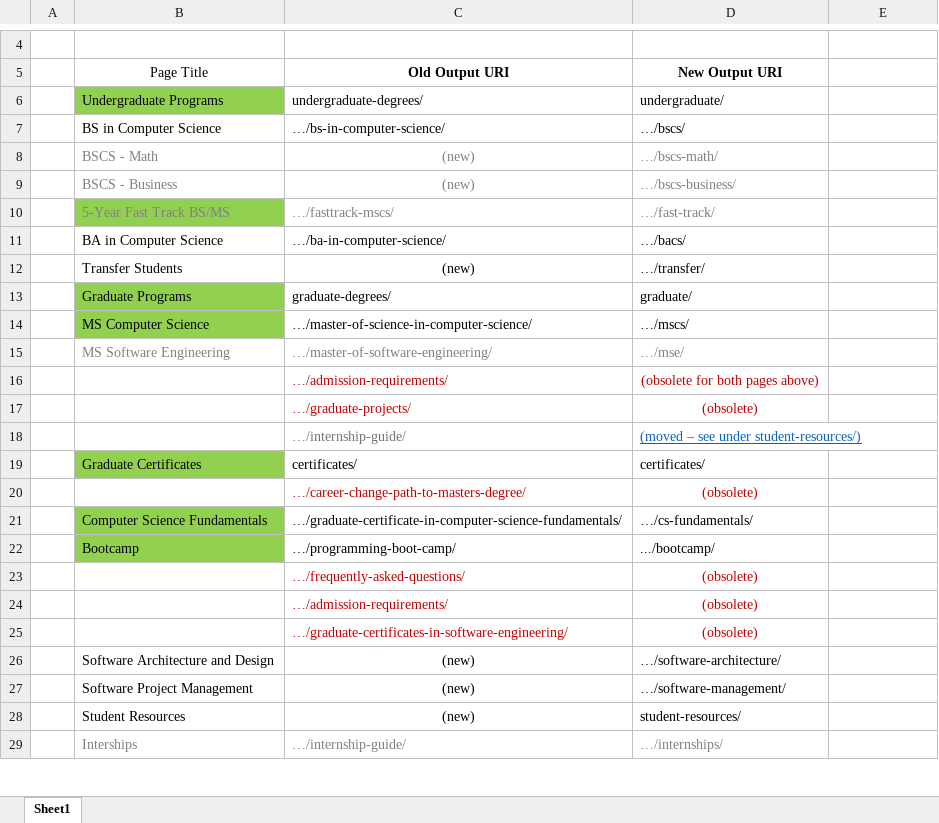
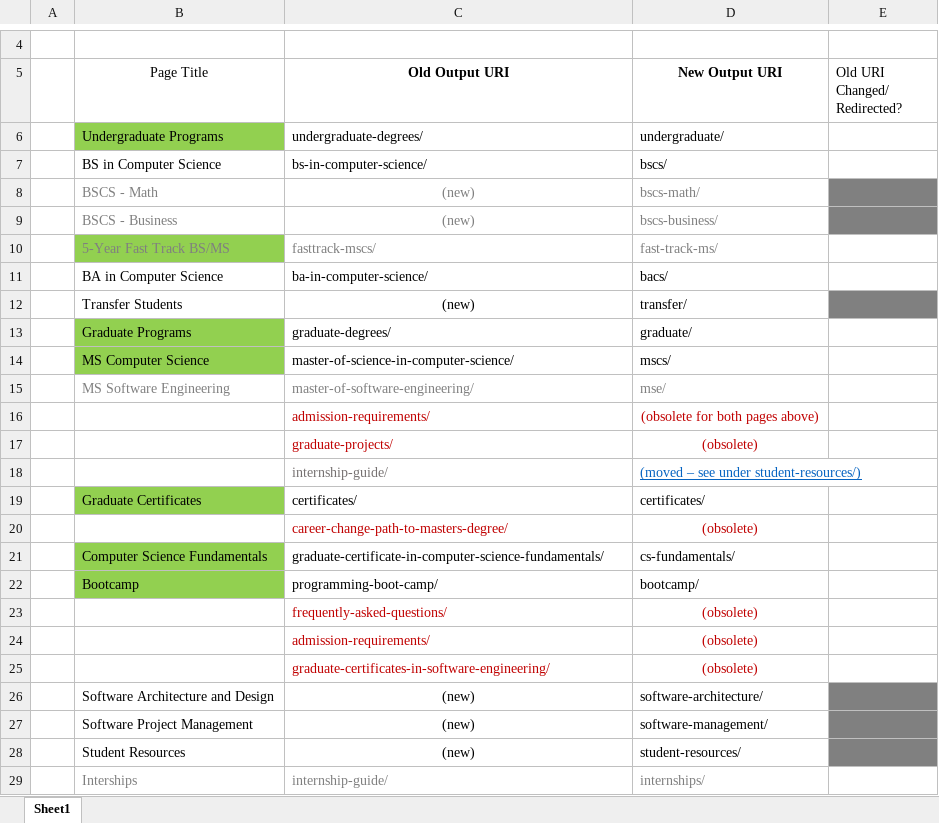
Before and after one commit to joslinian/SU_CS_Website, an Excel workbook: CS Website Updated URIs.xlsx, sheet Sheet1, drawn as a sheet; only a part is shown, gaps mark what is left out; values as stored, in another font and other column widths than the file's, no borders; table styles not drawn; the diff covers the shown part only; the diff names each change by its address in the sheet, - before the commit and + after, or states it on an @@ line.

Commit message:
Updated URIs list

```diff
--- a/CS Website Updated URIs.xlsx (sheet Sheet1)
+++ b/CS Website Updated URIs.xlsx (sheet Sheet1)
-E5: (empty)
+E5: Old URI Changed/ Redirected?
-C7 (Old Output URI): …/bs-in-computer-science/
+C7 (Old Output URI): bs-in-computer-science/
-D7 (New Output URI): …/bscs/
+D7 (New Output URI): bscs/
-D8 (New Output URI): …/bscs-math/
+D8 (New Output URI): bscs-math/
-E8:E9 fill: none
+E8:E9 fill: #808080
-D9 (New Output URI): …/bscs-business/
+D9 (New Output URI): bscs-business/
-C10 (Old Output URI): …/fasttrack-mscs/
+C10 (Old Output URI): fasttrack-mscs/
-D10 (New Output URI): …/fast-track/
+D10 (New Output URI): fast-track-ms/
-C11 (Old Output URI): …/ba-in-computer-science/
+C11 (Old Output URI): ba-in-computer-science/
-D11 (New Output URI): …/bacs/
+D11 (New Output URI): bacs/
-D12 (New Output URI): …/transfer/
+D12 (New Output URI): transfer/
-E12 fill: none
+E12 fill: #808080
-C14 (Old Output URI): …/master-of-science-in-computer-science/
+C14 (Old Output URI): master-of-science-in-computer-science/
-D14 (New Output URI): …/mscs/
+D14 (New Output URI): mscs/
-C15 (Old Output URI): …/master-of-software-engineering/
+C15 (Old Output URI): master-of-software-engineering/
-D15 (New Output URI): …/mse/
+D15 (New Output URI): mse/
-C16 (Old Output URI): …/admission-requirements/
+C16 (Old Output URI): admission-requirements/
-C17 (Old Output URI): …/graduate-projects/
+C17 (Old Output URI): graduate-projects/
-C18 (Old Output URI): …/internship-guide/
+C18 (Old Output URI): internship-guide/
-C20 (Old Output URI): …/career-change-path-to-masters-degree/
+C20 (Old Output URI): career-change-path-to-masters-degree/
-C21 (Old Output URI): …/graduate-certificate-in-computer-science-fundamentals/
+C21 (Old Output URI): graduate-certificate-in-computer-science-fundamentals/
-D21 (New Output URI): …/cs-fundamentals/
+D21 (New Output URI): cs-fundamentals/
-C22 (Old Output URI): …/programming-boot-camp/
+C22 (Old Output URI): programming-boot-camp/
-D22 (New Output URI): .../bootcamp/
+D22 (New Output URI): bootcamp/
-C23 (Old Output URI): …/frequently-asked-questions/
+C23 (Old Output URI): frequently-asked-questions/
-C24 (Old Output URI): …/admission-requirements/
+C24 (Old Output URI): admission-requirements/
-C25 (Old Output URI): …/graduate-certificates-in-software-engineering/
+C25 (Old Output URI): graduate-certificates-in-software-engineering/
-D26 (New Output URI): …/software-architecture/
+D26 (New Output URI): software-architecture/
-E26:E28 fill: none
+E26:E28 fill: #808080
-D27 (New Output URI): …/software-management/
+D27 (New Output URI): software-management/
-C29 (Old Output URI): …/internship-guide/
+C29 (Old Output URI): internship-guide/
-D29 (New Output URI): …/internships/
+D29 (New Output URI): internships/
```
Also changed, not shown: 14 edited cells and cell formats elsewhere in this sheet.
